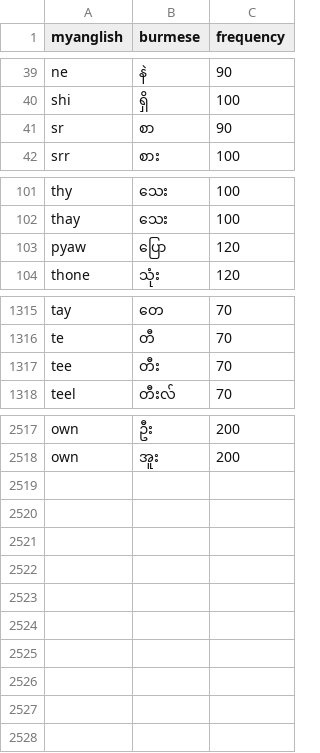
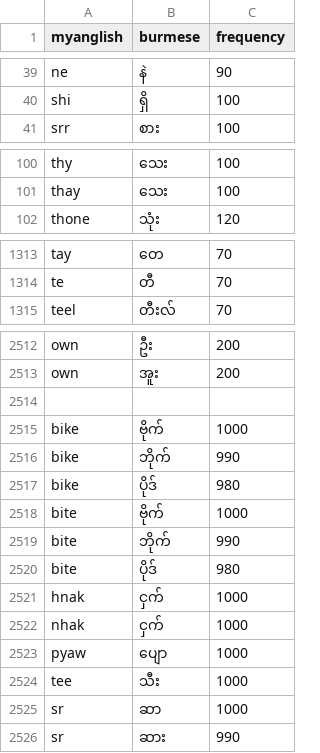
Before and after one commit to maungkaung-iann/myanglish, a CSV file: data/dictionary.csv, drawn as a sheet; only a part is shown, gaps mark what is left out; the diff covers the shown part only.

Commit message:
Add requested Myanglish word mappings

```diff
--- a/data/dictionary.csv
+++ b/data/dictionary.csv
@@ -40,3 +40,2 @@ ne,နဲ,90
 shi,ရှိ,100
-sr,စာ,90
 srr,စား,100
@@ -102,3 +101,2 @@ thy,သေး,100
 thay,သေး,100
-pyaw,ပြော,120
 thone,သုံး,120
@@ -1316,3 +1314,2 @@ tay,တေ,70
 te,တီ,70
-tee,တီး,70
 teel,တီးလ်,70
@@ -2518 +2513,14 @@ own,ဦး,200
 own,အူး,200
+
+bike,ဗိုက်,1000
+bike,ဘိုက်,990
+bike,ပိုဒ်,980
+bite,ဗိုက်,1000
+bite,ဘိုက်,990
+bite,ပိုဒ်,980
+hnak,ငှက်,1000
+nhak,ငှက်,1000
+pyaw,ပျော,1000
+tee,သီး,1000
+sr,ဆာ,1000
+sr,ဆား,990
```
Also changed, not shown: 2 removed rows elsewhere in this file.
